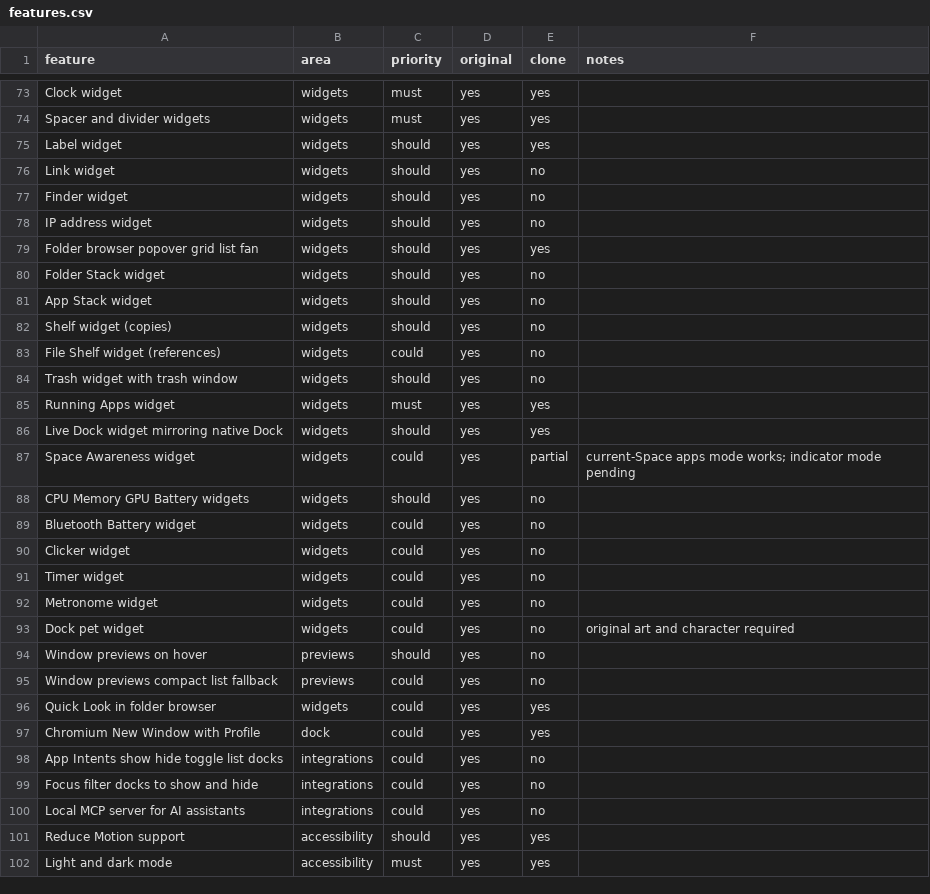
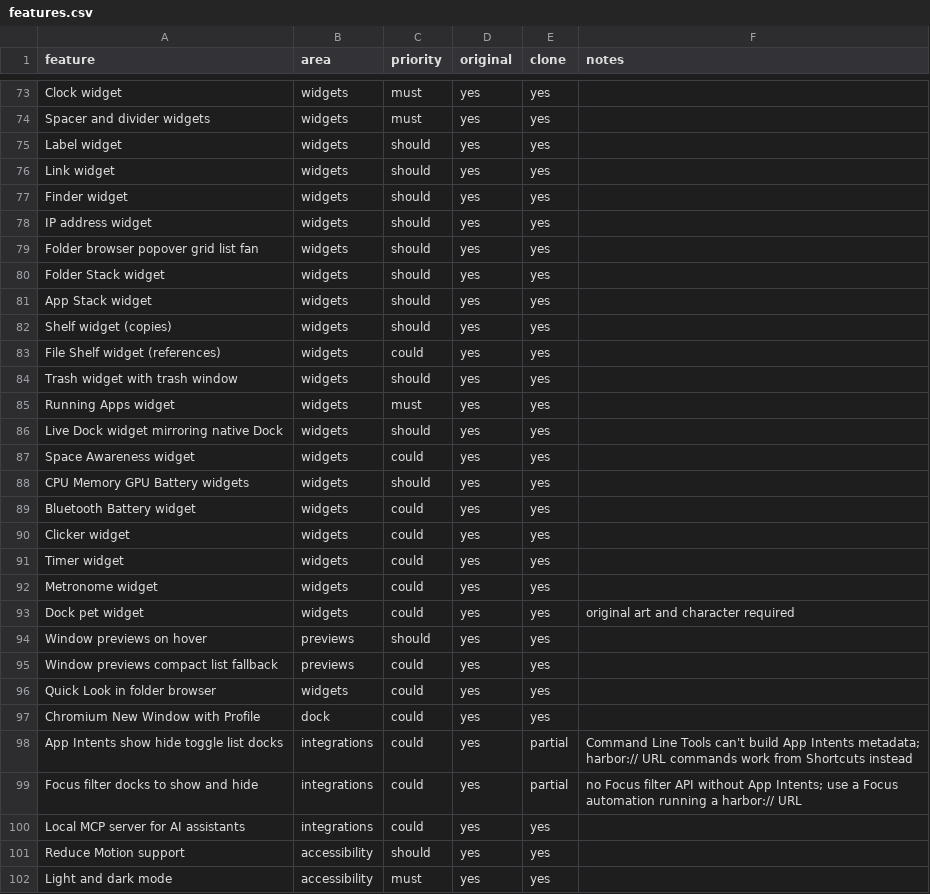
Before and after one commit to Albertlungu/harbor, a CSV file: replica/features.csv, drawn as a sheet; only a part is shown, gaps mark what is left out; the diff covers the shown part only.

Commit message:
Finish feature matrix, build log and README

```diff
--- a/replica/features.csv
+++ b/replica/features.csv
@@ -75,27 +75,27 @@ Spacer and divider widgets,widgets,must,yes,yes,
 Label widget,widgets,should,yes,yes,
-Link widget,widgets,should,yes,no,
-Finder widget,widgets,should,yes,no,
-IP address widget,widgets,should,yes,no,
+Link widget,widgets,should,yes,yes,
+Finder widget,widgets,should,yes,yes,
+IP address widget,widgets,should,yes,yes,
 Folder browser popover grid list fan,widgets,should,yes,yes,
-Folder Stack widget,widgets,should,yes,no,
-App Stack widget,widgets,should,yes,no,
-Shelf widget (copies),widgets,should,yes,no,
-File Shelf widget (references),widgets,could,yes,no,
-Trash widget with trash window,widgets,should,yes,no,
+Folder Stack widget,widgets,should,yes,yes,
+App Stack widget,widgets,should,yes,yes,
+Shelf widget (copies),widgets,should,yes,yes,
+File Shelf widget (references),widgets,could,yes,yes,
+Trash widget with trash window,widgets,should,yes,yes,
 Running Apps widget,widgets,must,yes,yes,
 Live Dock widget mirroring native Dock,widgets,should,yes,yes,
-Space Awareness widget,widgets,could,yes,partial,current-Space apps mode works; indicator mode pending
-CPU Memory GPU Battery widgets,widgets,should,yes,no,
-Bluetooth Battery widget,widgets,could,yes,no,
-Clicker widget,widgets,could,yes,no,
-Timer widget,widgets,could,yes,no,
-Metronome widget,widgets,could,yes,no,
-Dock pet widget,widgets,could,yes,no,original art and character required
-Window previews on hover,previews,should,yes,no,
-Window previews compact list fallback,previews,could,yes,no,
+Space Awareness widget,widgets,could,yes,yes,
+CPU Memory GPU Battery widgets,widgets,should,yes,yes,
+Bluetooth Battery widget,widgets,could,yes,yes,
+Clicker widget,widgets,could,yes,yes,
+Timer widget,widgets,could,yes,yes,
+Metronome widget,widgets,could,yes,yes,
+Dock pet widget,widgets,could,yes,yes,original art and character required
+Window previews on hover,previews,should,yes,yes,
+Window previews compact list fallback,previews,could,yes,yes,
 Quick Look in folder browser,widgets,could,yes,yes,
 Chromium New Window with Profile,dock,could,yes,yes,
-App Intents show hide toggle list docks,integrations,could,yes,no,
-Focus filter docks to show and hide,integrations,could,yes,no,
-Local MCP server for AI assistants,integrations,could,yes,no,
+App Intents show hide toggle list docks,integrations,could,yes,partial,Command Line Tools can't build App Intents metadata; harbor:// URL commands work from Shortcuts instead
+Focus filter docks to show and hide,integrations,could,yes,partial,no Focus filter API without App Intents; use a Focus automation running a harbor:// URL
+Local MCP server for AI assistants,integrations,could,yes,yes,
 Reduce Motion support,accessibility,should,yes,yes,
```
Also changed, not shown: 17 edited cells elsewhere in this file, 2 other files.
